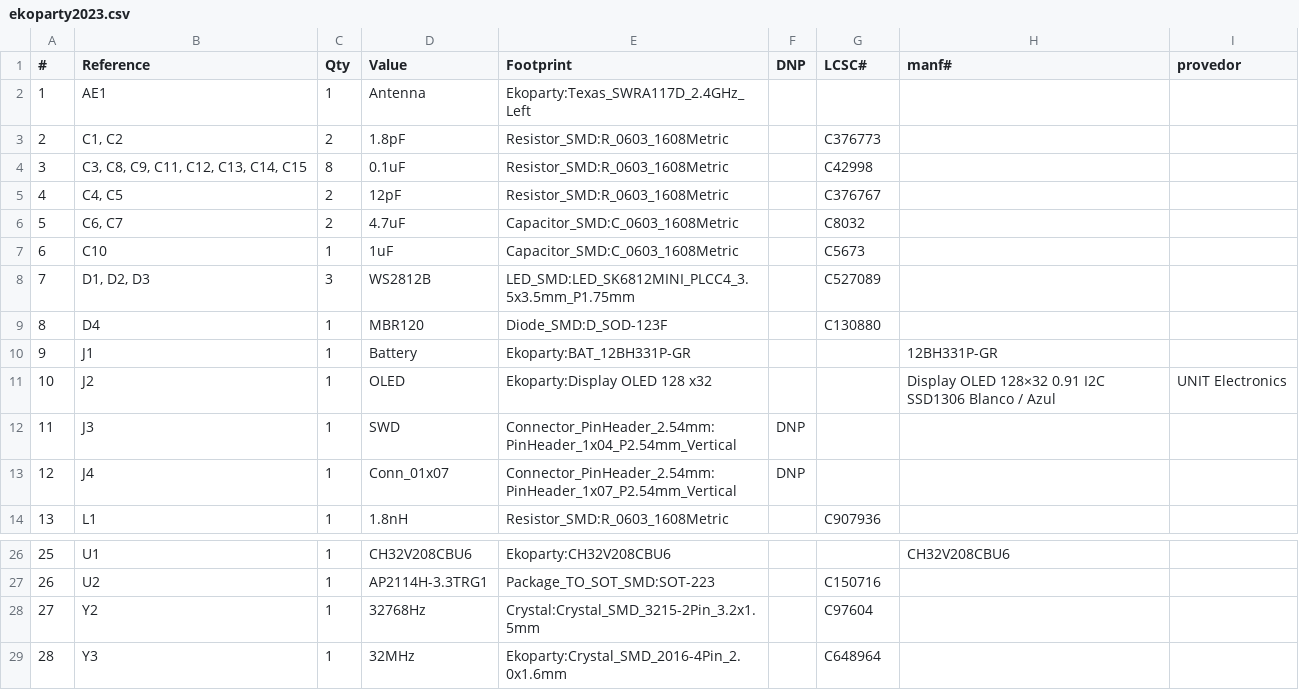
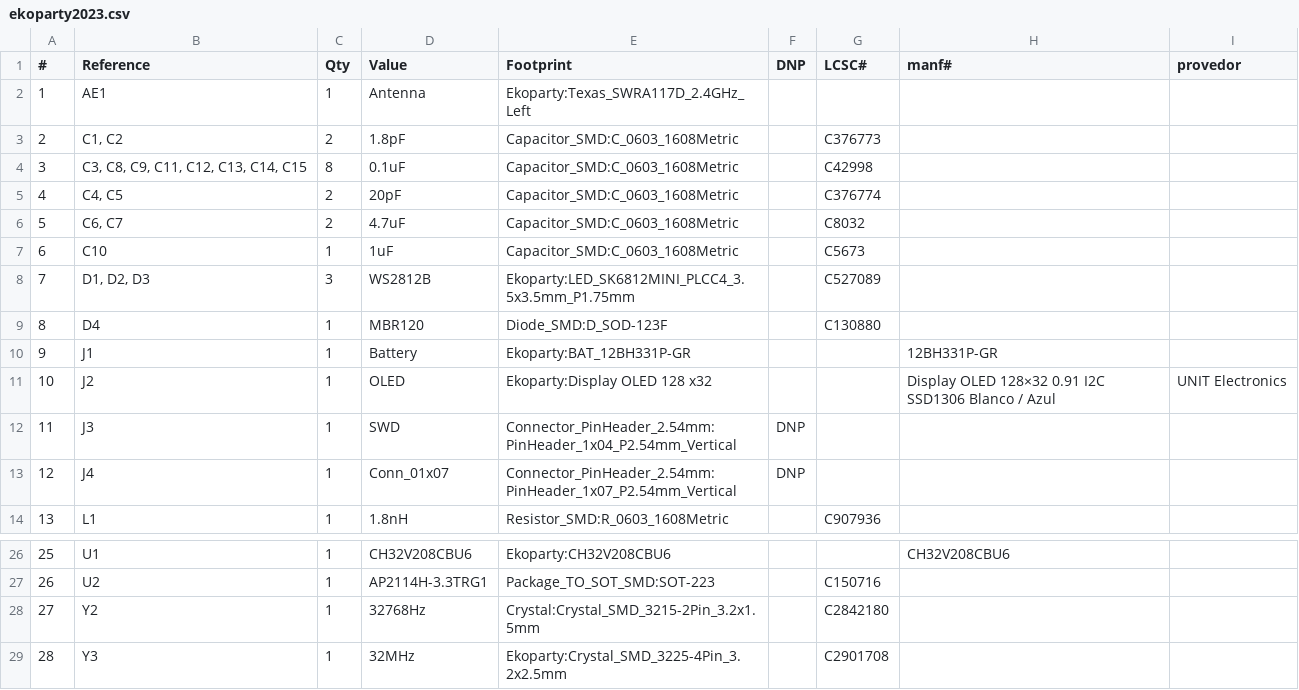
Before and after one commit to ElectronicCats/badge-ekoparty2023, a CSV file: hardware/ekoparty2023.csv, drawn as a sheet; only a part is shown, gaps mark what is left out.

Commit message:
Crystals changed

```diff
--- a/hardware/ekoparty2023.csv
+++ b/hardware/ekoparty2023.csv
@@ -2,8 +2,8 @@
 "1","AE1","1","Antenna","Ekoparty:Texas_SWRA117D_2.4GHz_Left","","","",""
-"2","C1, C2","2","1.8pF","Resistor_SMD:R_0603_1608Metric","","C376773","",""
-"3","C3, C8, C9, C11, C12, C13, C14, C15","8","0.1uF","Resistor_SMD:R_0603_1608Metric","","C42998","",""
-"4","C4, C5","2","12pF","Resistor_SMD:R_0603_1608Metric","","C376767","",""
+"2","C1, C2","2","1.8pF","Capacitor_SMD:C_0603_1608Metric","","C376773","",""
+"3","C3, C8, C9, C11, C12, C13, C14, C15","8","0.1uF","Capacitor_SMD:C_0603_1608Metric","","C42998","",""
+"4","C4, C5","2","20pF","Capacitor_SMD:C_0603_1608Metric","","C376774","",""
 "5","C6, C7","2","4.7uF","Capacitor_SMD:C_0603_1608Metric","","C8032","",""
 "6","C10","1","1uF","Capacitor_SMD:C_0603_1608Metric","","C5673","",""
-"7","D1, D2, D3","3","WS2812B","LED_SMD:LED_SK6812MINI_PLCC4_3.5x3.5mm_P1.75mm","","C527089","",""
+"7","D1, D2, D3","3","WS2812B","Ekoparty:LED_SK6812MINI_PLCC4_3.5x3.5mm_P1.75mm","","C527089","",""
 "8","D4","1","MBR120","Diode_SMD:D_SOD-123F","","C130880","",""
@@ -27,3 +27,3 @@
 "26","U2","1","AP2114H-3.3TRG1","Package_TO_SOT_SMD:SOT-223","","C150716","",""
-"27","Y2","1","32768Hz","Crystal:Crystal_SMD_3215-2Pin_3.2x1.5mm","","C97604","",""
-"28","Y3","1","32MHz","Ekoparty:Crystal_SMD_2016-4Pin_2.0x1.6mm","","C648964","",""
+"27","Y2","1","32768Hz","Crystal:Crystal_SMD_3215-2Pin_3.2x1.5mm","","C2842180","",""
+"28","Y3","1","32MHz","Ekoparty:Crystal_SMD_3225-4Pin_3.2x2.5mm","","C2901708","",""
```
Also changed, not shown: 3 other files.
